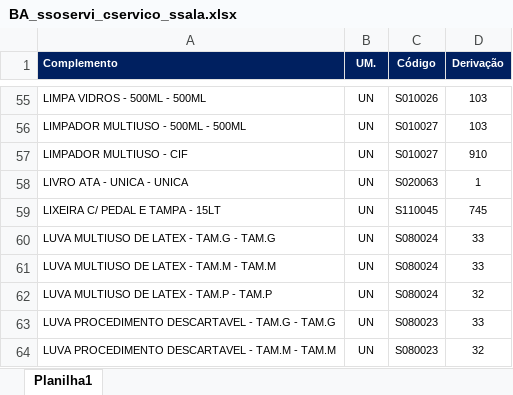
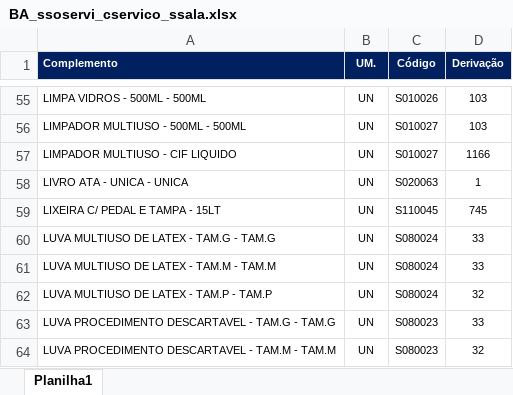
Before and after one commit to suprimentosdg/portal-suprimentos, an Excel workbook: pages/BA_ssoservi_cservico_ssala.xlsx, sheet Planilha1, drawn as a sheet; only a part is shown, gaps mark what is left out; values as stored, in another font and other column widths than the file's, no borders; conditional formats not drawn; the diff names each change by its address in the sheet, - before the commit and + after, or states it on an @@ line.

```diff
--- a/pages/BA_ssoservi_cservico_ssala.xlsx (sheet Planilha1)
+++ b/pages/BA_ssoservi_cservico_ssala.xlsx (sheet Planilha1)
-A57 (Complemento): LIMPADOR MULTIUSO - CIF
+A57 (Complemento): LIMPADOR MULTIUSO - CIF LIQUIDO
-D57 (Derivação): 910
+D57 (Derivação): 1166
```
Also changed, not shown: pages/BA_ssoservi_sservico_ssala.xlsx, pages/MA_ssoservi_cservico_ssala.xlsx, 7 other files.
